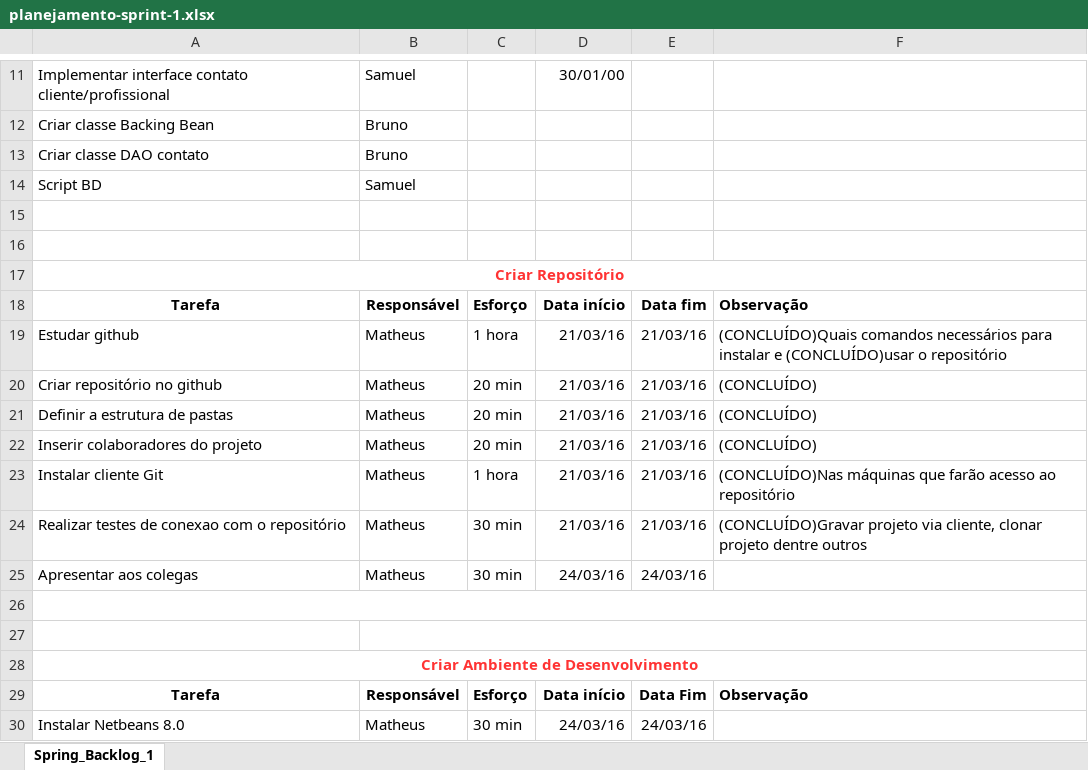
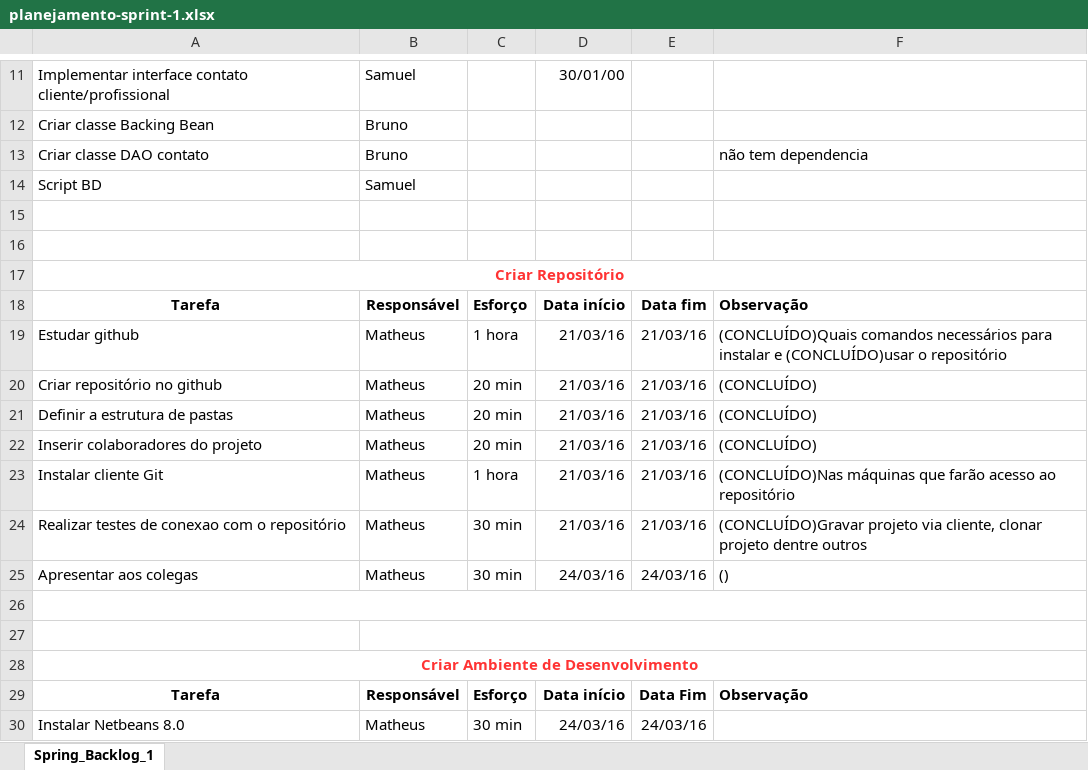
Before and after one commit to matheus-tabares/professional-tracking-system, an Excel workbook: documentos/analise-de-projeto/planejamento-sprint-1.xlsx, sheet Spring_Backlog_1, drawn as a sheet; only a part is shown, gaps mark what is left out; values as stored, in another font and other column widths than the file's, no borders; the diff names each change by its address in the sheet, - before the commit and + after, or states it on an @@ line.

```diff
--- a/documentos/analise-de-projeto/planejamento-sprint-1.xlsx (sheet Spring_Backlog_1)
+++ b/documentos/analise-de-projeto/planejamento-sprint-1.xlsx (sheet Spring_Backlog_1)
-F13: (empty)
+F13: não tem dependencia
-F25: (empty)
+F25: ()
```
Also changed, not shown: 2 other files.
